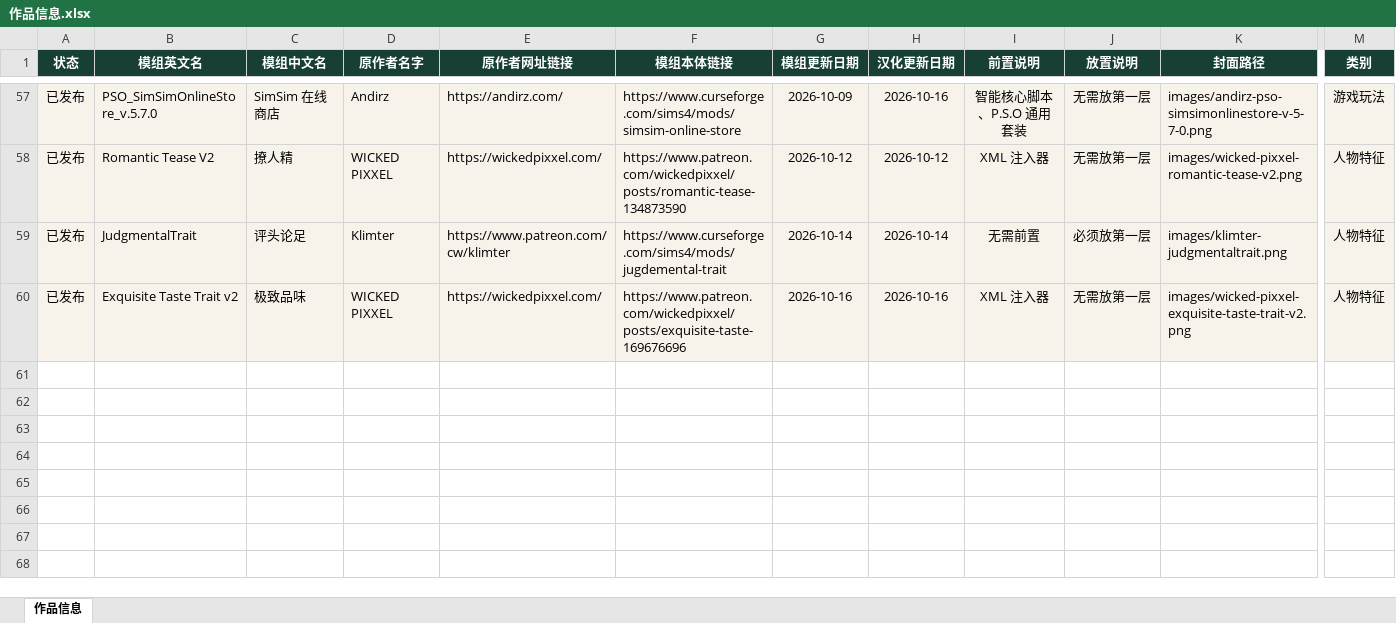
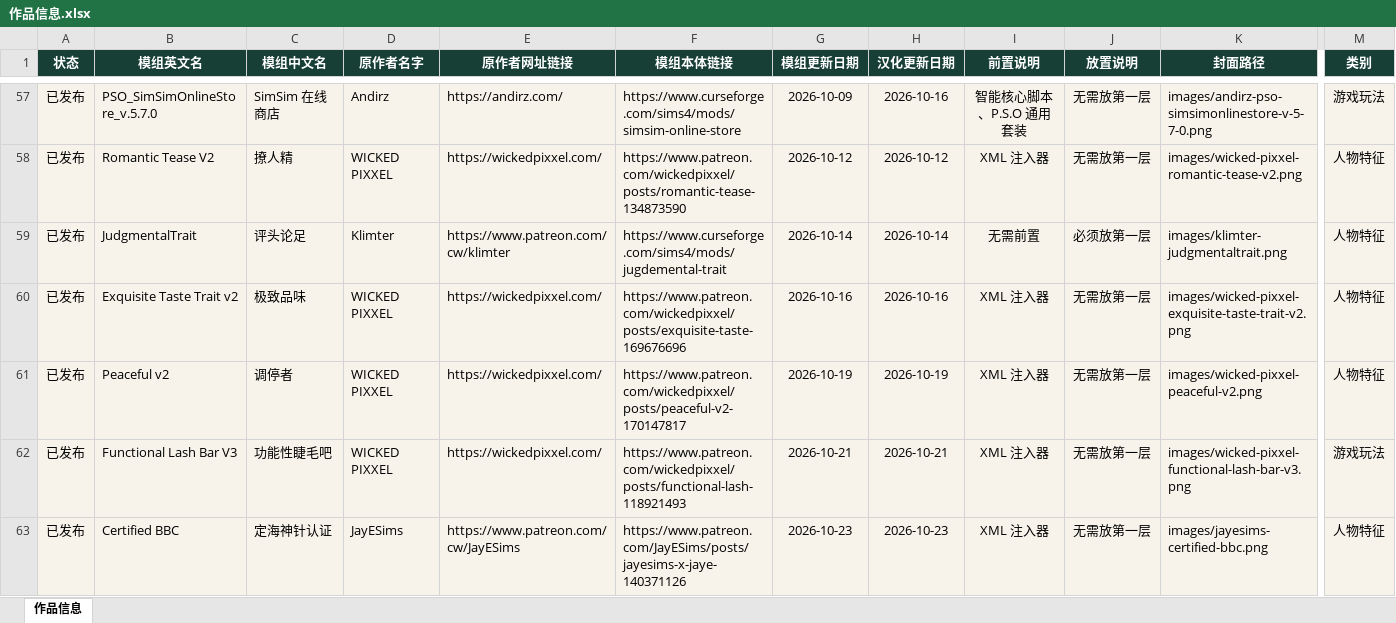
Before and after one commit to niuai-ui/qiuqiu-portfolio, an Excel workbook: 作品信息.xlsx, sheet 作品信息, drawn as a sheet; only a part is shown, gaps mark what is left out; values as stored, in another font and other column widths than the file's, no borders; table styles not drawn; rows hold the shown columns only; the diff names each change by its address in the sheet, - before the commit and + after, or states it on an @@ line.

Commit message:
上新 3 个模组: 调停者(10-19)、功能性睫毛吧(10-21)、定海神针认证(10-23)

```diff
--- a/作品信息.xlsx (sheet 作品信息)
+++ b/作品信息.xlsx (sheet 作品信息)
+row 61: 已发布 | Peaceful v2 | 调停者 | WICKED PIXXEL | https://wickedpixxel.com/ | https://www.patreon.com/wickedpixxel/posts/peaceful-v2-170147817 | 2026-10-19 | 2026-10-19 | XML 注入器 | 无需放第一层 | images/wicked-pixxel-peaceful-v2.png | 人物特征
+row 62: 已发布 | Functional Lash Bar V3 | 功能性睫毛吧 | WICKED PIXXEL | https://wickedpixxel.com/ | https://www.patreon.com/wickedpixxel/posts/functional-lash-118921493 | 2026-10-21 | 2026-10-21 | XML 注入器 | 无需放第一层 | images/wicked-pixxel-functional-lash-bar-v3.png | 游戏玩法
+row 63: 已发布 | Certified BBC | 定海神针认证 | JayESims | https://www.patreon.com/cw/JayESims | https://www.patreon.com/JayESims/posts/jayesims-x-jaye-140371126 | 2026-10-23 | 2026-10-23 | XML 注入器 | 无需放第一层 | images/jayesims-certified-bbc.png | 人物特征
```
Also changed, not shown: 12 other files.
